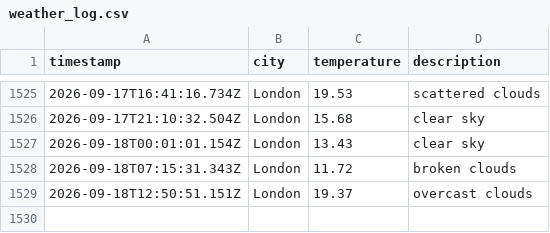
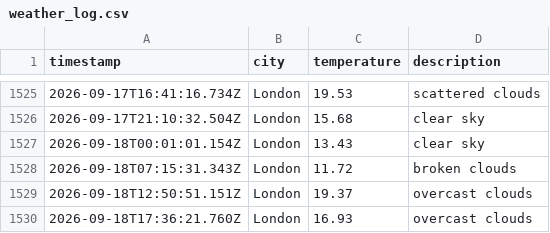
Before and after one commit to papaparadox/weatherAppJS, a CSV file: data/weather_log.csv, drawn as a sheet; only a part is shown, gaps mark what is left out; the diff names each change by its address in the sheet, - before the commit and + after, or states it on an @@ line.

```diff
--- a/data/weather_log.csv
+++ b/data/weather_log.csv
+row 1530: 2026-09-18T17:36:21.760Z | London | 16.93 | overcast clouds
```
Also changed, not shown: 1 other file.
